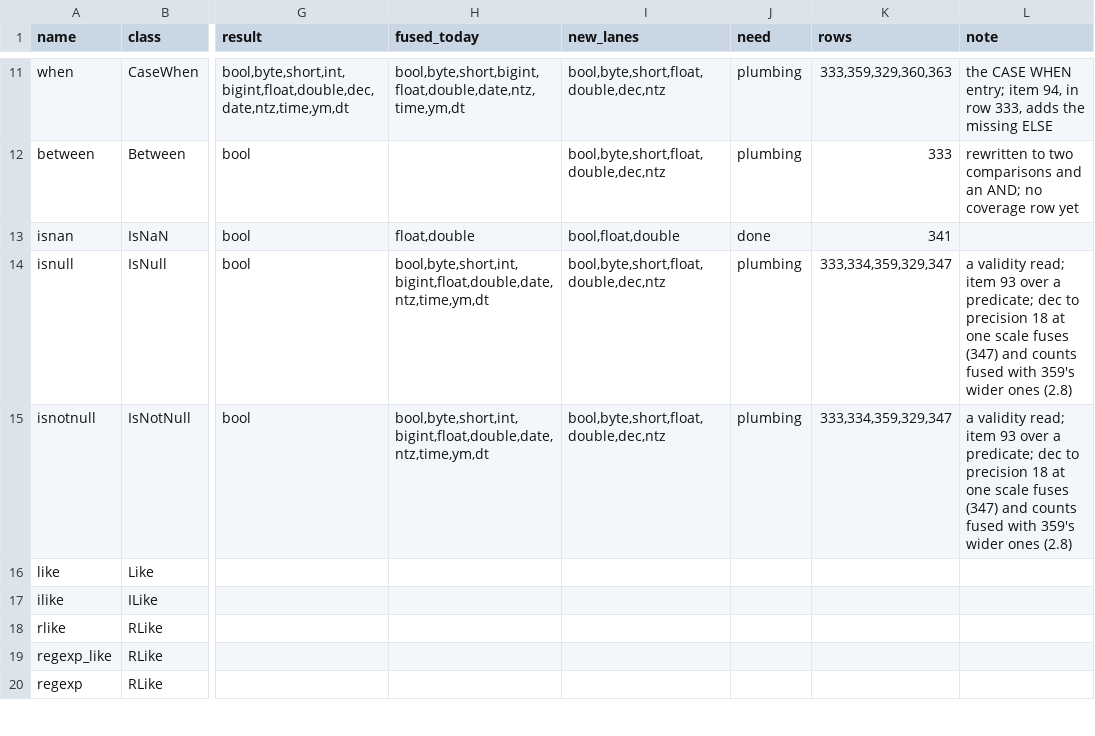
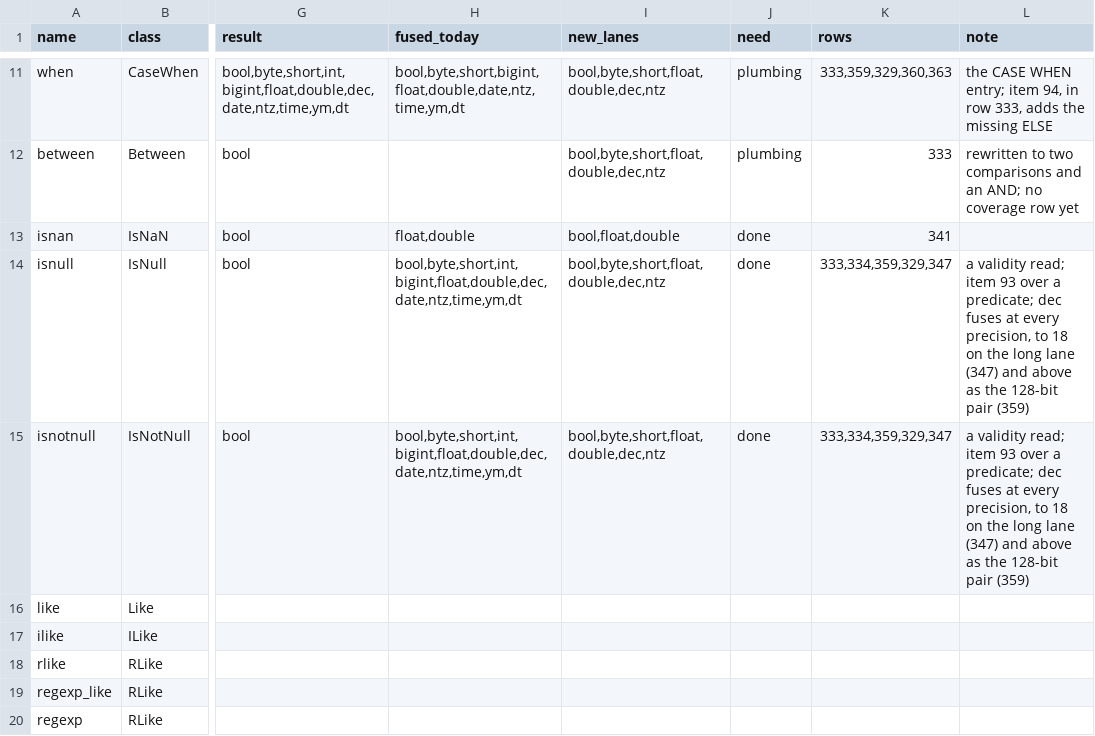
Before and after one commit to MaxGekk/spark, a TSV file: sql/varka/plans/m8/census.tsv, drawn as a sheet; only a part is shown, gaps mark what is left out; the diff names each change by its address in the sheet, - before the commit and + after, or states it on an @@ line.

```diff
--- a/sql/varka/plans/m8/census.tsv
+++ b/sql/varka/plans/m8/census.tsv
-H14:H15 (fused_today): bool,byte,short,int,bigint,float,double,date,ntz,time,ym,dt
+H14:H15 (fused_today): bool,byte,short,int,bigint,float,double,dec,date,ntz,time,ym,dt
-J14:J15 (need): plumbing
+J14:J15 (need): done
-L14:L15 (note): …predicate; dec to precision 18 at one scale fuses (347) and counts fused with 359's wider ones (2.8)
+L14:L15 (note): …predicate; dec fuses at every precision, to 18 on the long lane (347) and above as the 128-bit pair (359)
```
Also changed, not shown: 38 other files.
